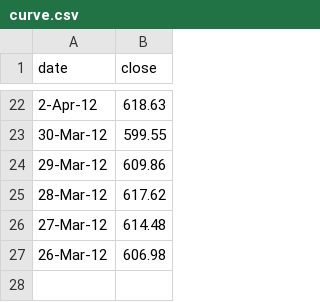
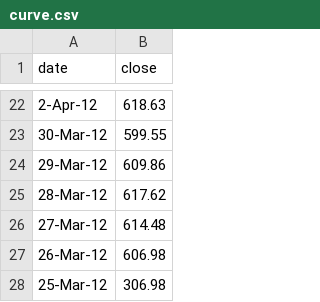
Before and after one commit to xiaomaido/reactzc, a CSV file: svgcanvas/curve.csv, drawn as a sheet; only a part is shown, gaps mark what is left out; the diff names each change by its address in the sheet, - before the commit and + after, or states it on an @@ line.

```diff
--- a/svgcanvas/curve.csv
+++ b/svgcanvas/curve.csv
+row 28: 25-Mar-12 | 306.98
```
Also changed, not shown: 2 other files.
